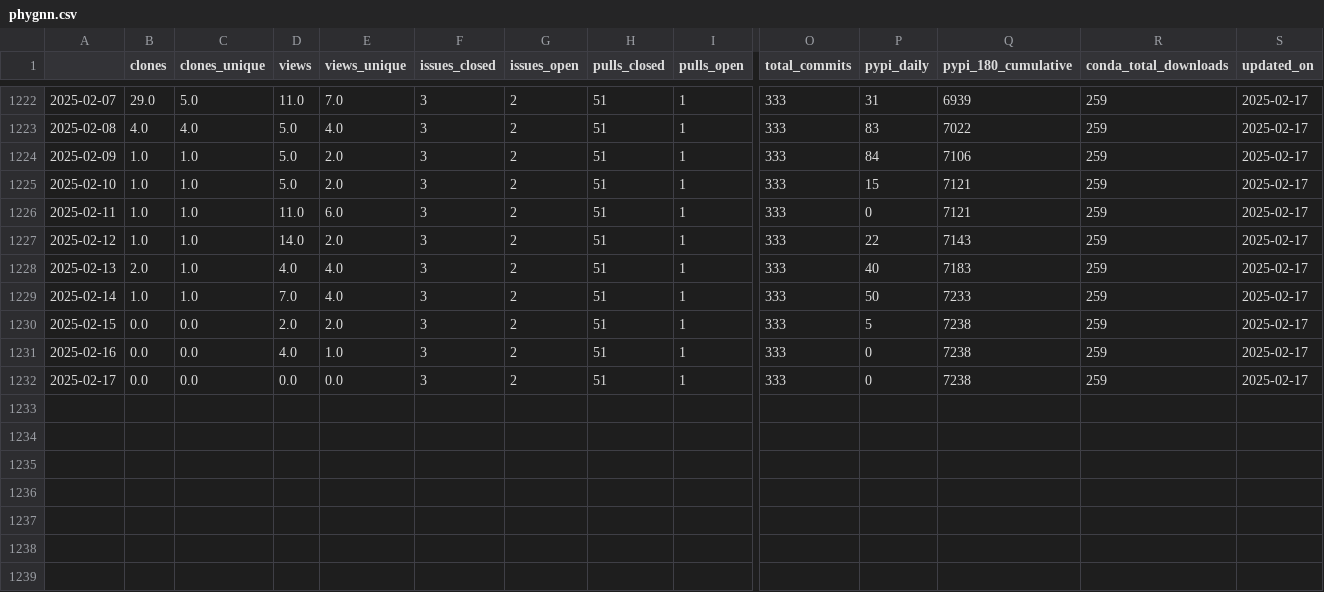
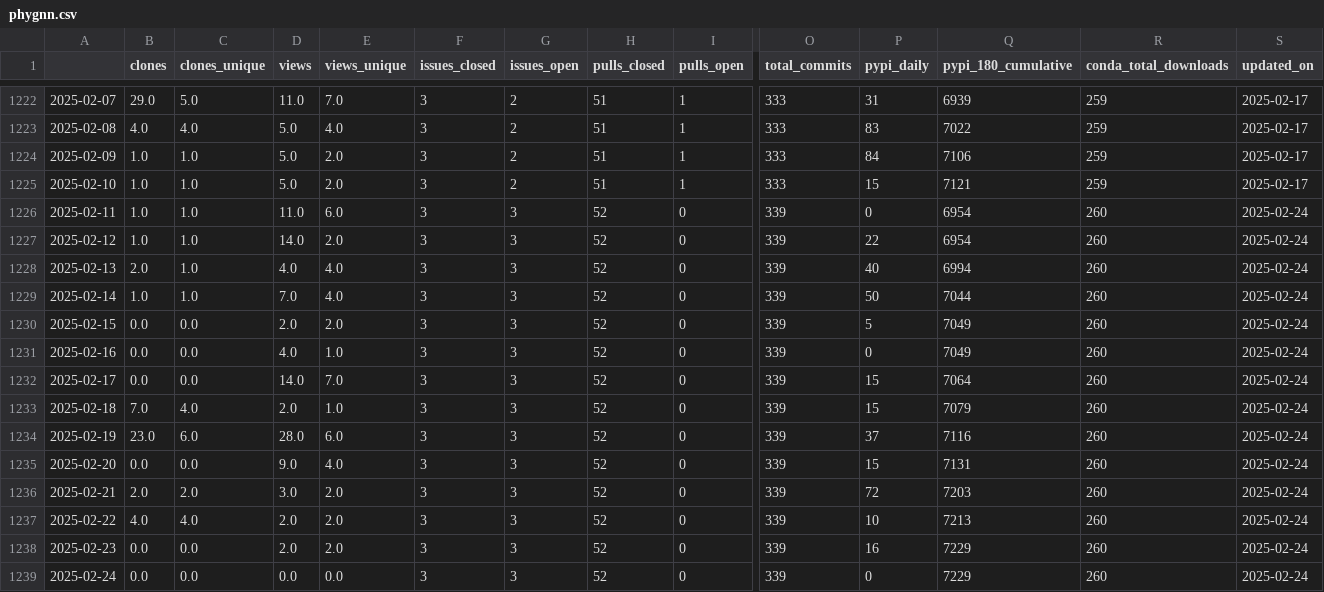
Before and after one commit to NREL/osos, a CSV file: data/phygnn.csv, drawn as a sheet; only a part is shown, gaps mark what is left out; rows hold the shown columns only; the diff names each change by its address in the sheet, - before the commit and + after, or states it on an @@ line.

```diff
--- a/data/phygnn.csv
+++ b/data/phygnn.csv
-G1226:G1232 (issues_open): 2
+G1226:G1232 (issues_open): 3
-H1226:H1232 (pulls_closed): 51
+H1226:H1232 (pulls_closed): 52
-I1226:I1232 (pulls_open): 1
+I1226:I1232 (pulls_open): 0
-O1226:O1232 (total_commits): 333
+O1226:O1232 (total_commits): 339
-Q1226 (pypi_180_cumulative): 7121
+Q1226 (pypi_180_cumulative): 6954
-R1226:R1232 (conda_total_downloads): 259
+R1226:R1232 (conda_total_downloads): 260
-S1226:S1232 (updated_on): 2025-02-17
+S1226:S1232 (updated_on): 2025-02-24
-Q1227 (pypi_180_cumulative): 7143
+Q1227 (pypi_180_cumulative): 6954
-Q1228 (pypi_180_cumulative): 7183
+Q1228 (pypi_180_cumulative): 6994
-Q1229 (pypi_180_cumulative): 7233
+Q1229 (pypi_180_cumulative): 7044
-Q1230:Q1231 (pypi_180_cumulative): 7238
+Q1230:Q1231 (pypi_180_cumulative): 7049
-D1232 (views): 0.0
+D1232 (views): 14.0
-E1232 (views_unique): 0.0
+E1232 (views_unique): 7.0
-P1232 (pypi_daily): 0
+P1232 (pypi_daily): 15
-Q1232 (pypi_180_cumulative): 7238
+Q1232 (pypi_180_cumulative): 7064
+row 1233: 2025-02-18 | 7.0 | 4.0 | 2.0 | 1.0 | 3 | 3 | 52 | 0 | 339 | 15 | 7079 | 260 | 2025-02-24
+row 1234: 2025-02-19 | 23.0 | 6.0 | 28.0 | 6.0 | 3 | 3 | 52 | 0 | 339 | 37 | 7116 | 260 | 2025-02-24
+row 1235: 2025-02-20 | 0.0 | 0.0 | 9.0 | 4.0 | 3 | 3 | 52 | 0 | 339 | 15 | 7131 | 260 | 2025-02-24
+row 1236: 2025-02-21 | 2.0 | 2.0 | 3.0 | 2.0 | 3 | 3 | 52 | 0 | 339 | 72 | 7203 | 260 | 2025-02-24
+row 1237: 2025-02-22 | 4.0 | 4.0 | 2.0 | 2.0 | 3 | 3 | 52 | 0 | 339 | 10 | 7213 | 260 | 2025-02-24
+row 1238: 2025-02-23 | 0.0 | 0.0 | 2.0 | 2.0 | 3 | 3 | 52 | 0 | 339 | 16 | 7229 | 260 | 2025-02-24
+row 1239: 2025-02-24 | 0.0 | 0.0 | 0.0 | 0.0 | 3 | 3 | 52 | 0 | 339 | 0 | 7229 | 260 | 2025-02-24
```
Also changed, not shown: data/nrwal.csv, data/rev.csv, 20 other files.
